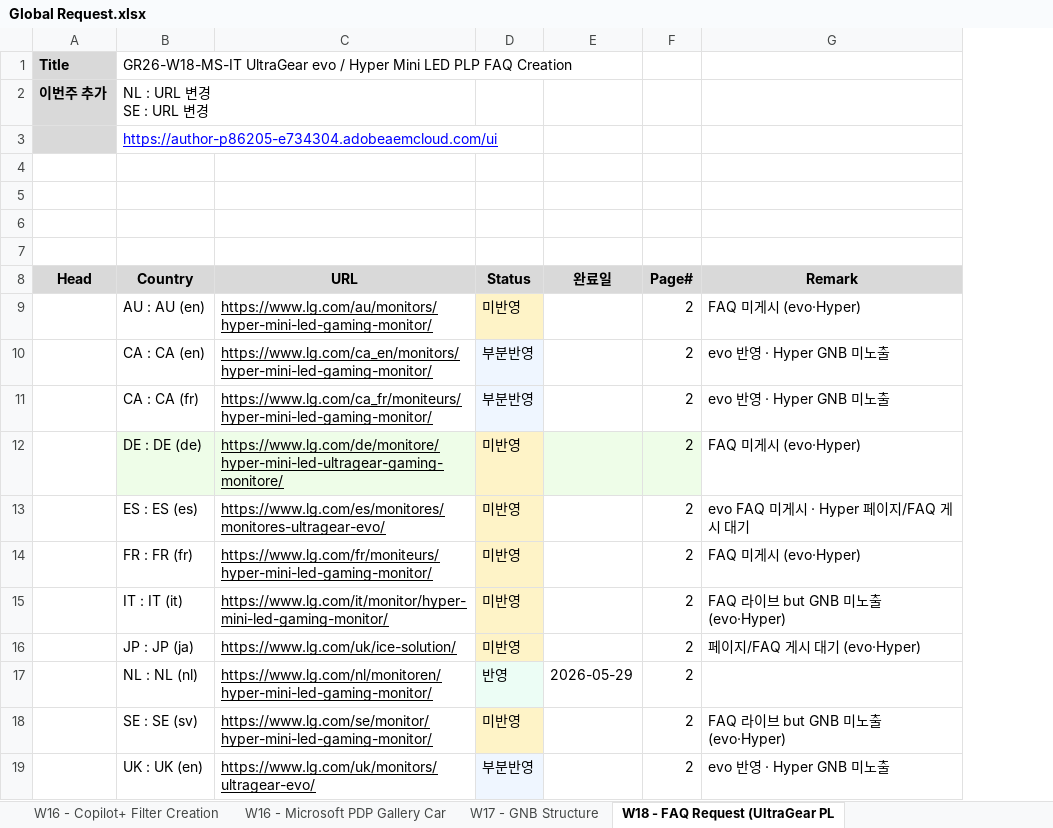
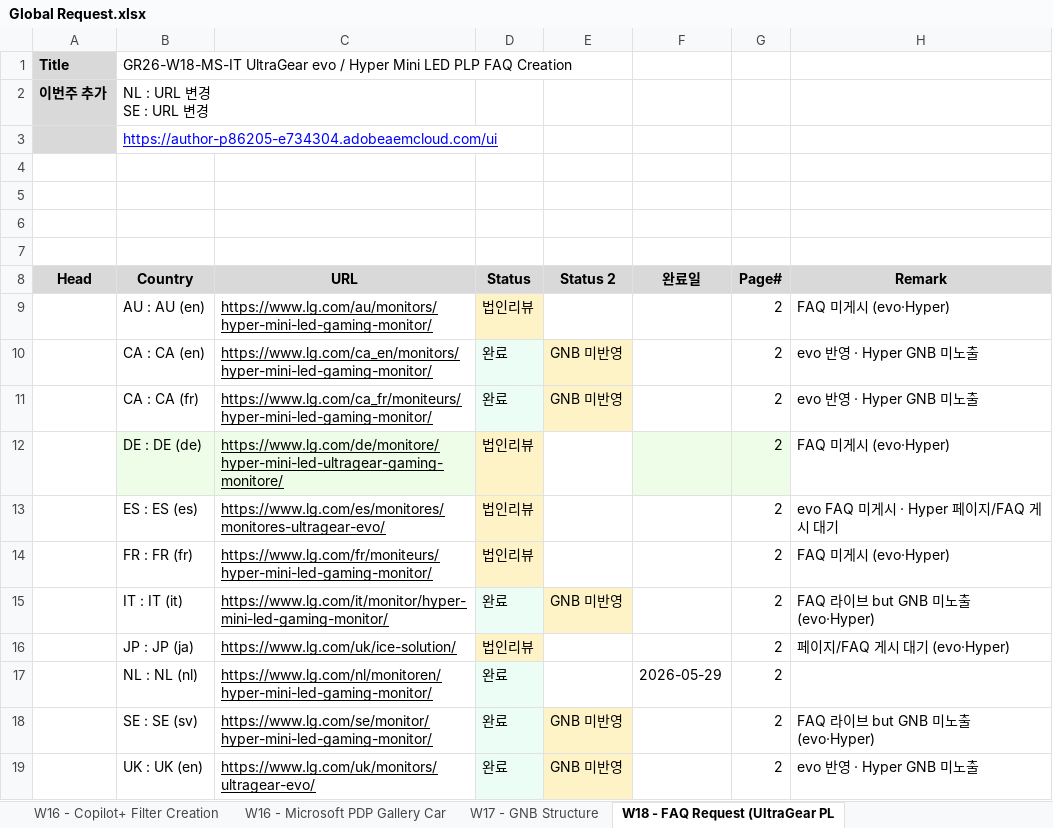
Before and after one commit to towdew/hs-dashboard, an Excel workbook: it/Global Request.xlsx, sheet W18 - FAQ Request (UltraGear PL, drawn as a sheet; values as stored, in another font and other column widths than the file's, no borders; the diff names each change by its address in the sheet, - before the commit and + after, or states it on an @@ line.

```diff
--- a/it/Global Request.xlsx (sheet W18 - FAQ Request (UltraGear PL)
+++ b/it/Global Request.xlsx (sheet W18 - FAQ Request (UltraGear PL)
+column E (Status 2), rows 10-19: GNB 미반영 | GNB 미반영 |  |  |  | GNB 미반영 |  |  | GNB 미반영 | GNB 미반영
-D9 (Status): 미반영
+D9 (Status): 법인리뷰
-D10:D11 (Status): 부분반영
+D10:D11 (Status): 완료
-D12:D14 (Status): 미반영
+D12:D14 (Status): 법인리뷰
-D15 (Status): 미반영
+D15 (Status): 완료
-D15 fill: #FEF3C7
+D15 fill: #ECFDF5
-D16 (Status): 미반영
+D16 (Status): 법인리뷰
-D17 (Status): 반영
+D17 (Status): 완료
-D18 (Status): 미반영
+D18 (Status): 완료
-D18 fill: #FEF3C7
+D18 fill: #ECFDF5
-D19 (Status): 부분반영
+D19 (Status): 완료
```
Also changed, not shown: 2 other files.
